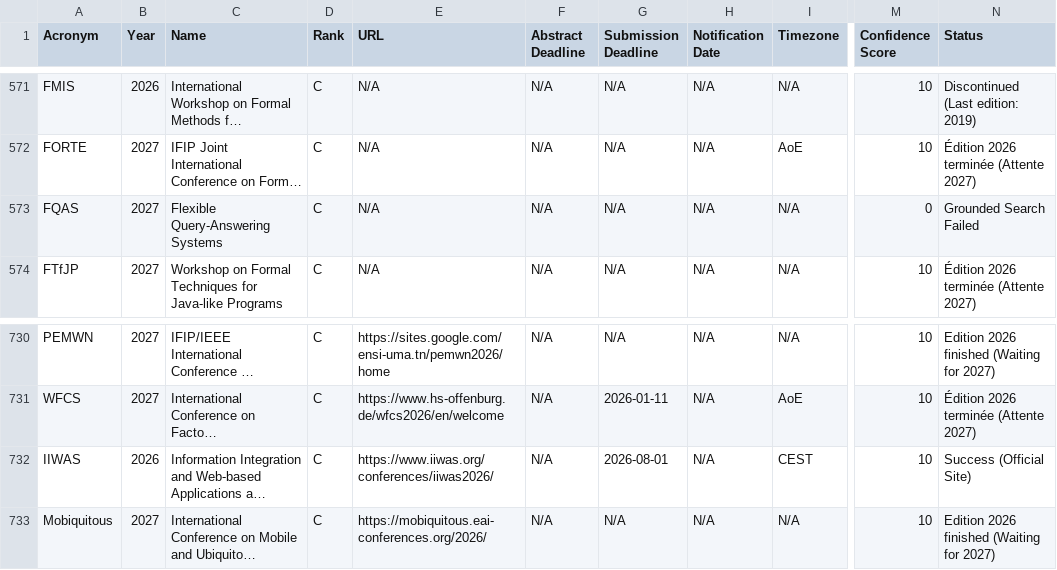
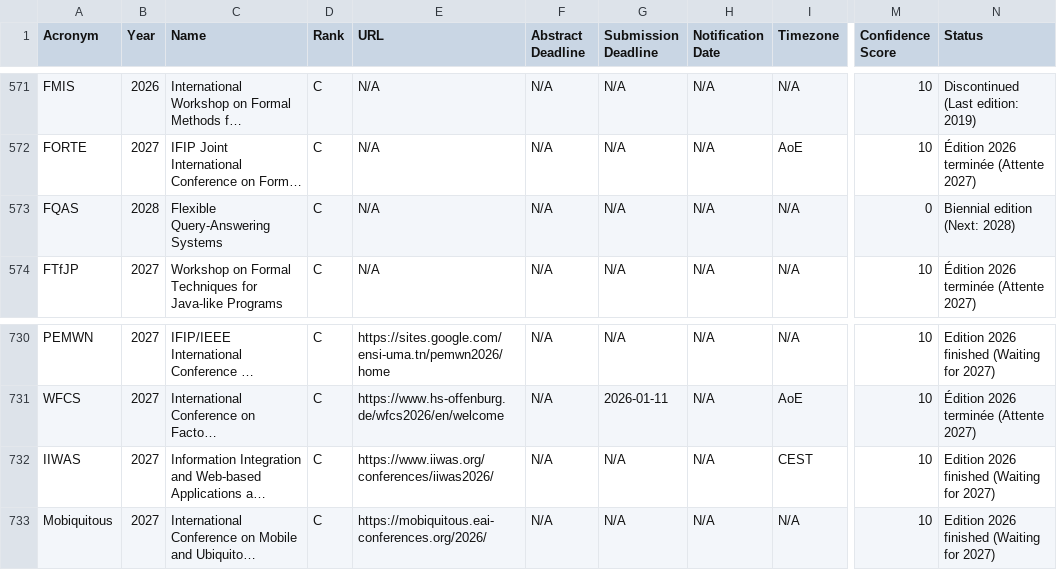
Before and after one commit to JohanPy/ICORESearch, a CSV file: conferences_filtrees.csv, drawn as a sheet; only a part is shown, gaps mark what is left out; long unchanged cells end in …; the diff covers the shown part only; the diff names each change by its address in the sheet, - before the commit and + after, or states it on an @@ line.

```diff
--- a/conferences_filtrees.csv
+++ b/conferences_filtrees.csv
-B573 (Year): 2027
+B573 (Year): 2028
-N573 (Status): Grounded Search Failed
+N573 (Status): Biennial edition (Next: 2028)
-B732 (Year): 2026
+B732 (Year): 2027
-G732 (Submission Deadline): 2026-08-01
+G732 (Submission Deadline): N/A
-N732 (Status): Success (Official Site)
+N732 (Status): Edition 2026 finished (Waiting for 2027)
```
Also changed, not shown: 22 edited cells elsewhere in this file, 1 other file.
